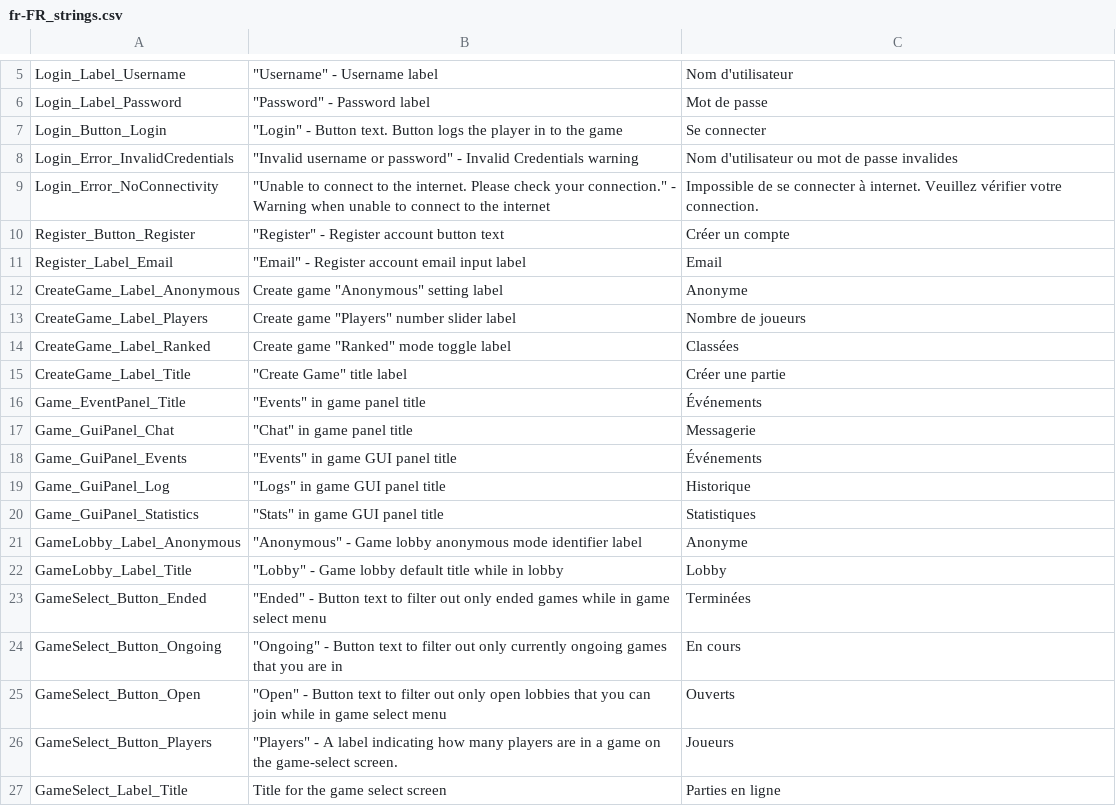
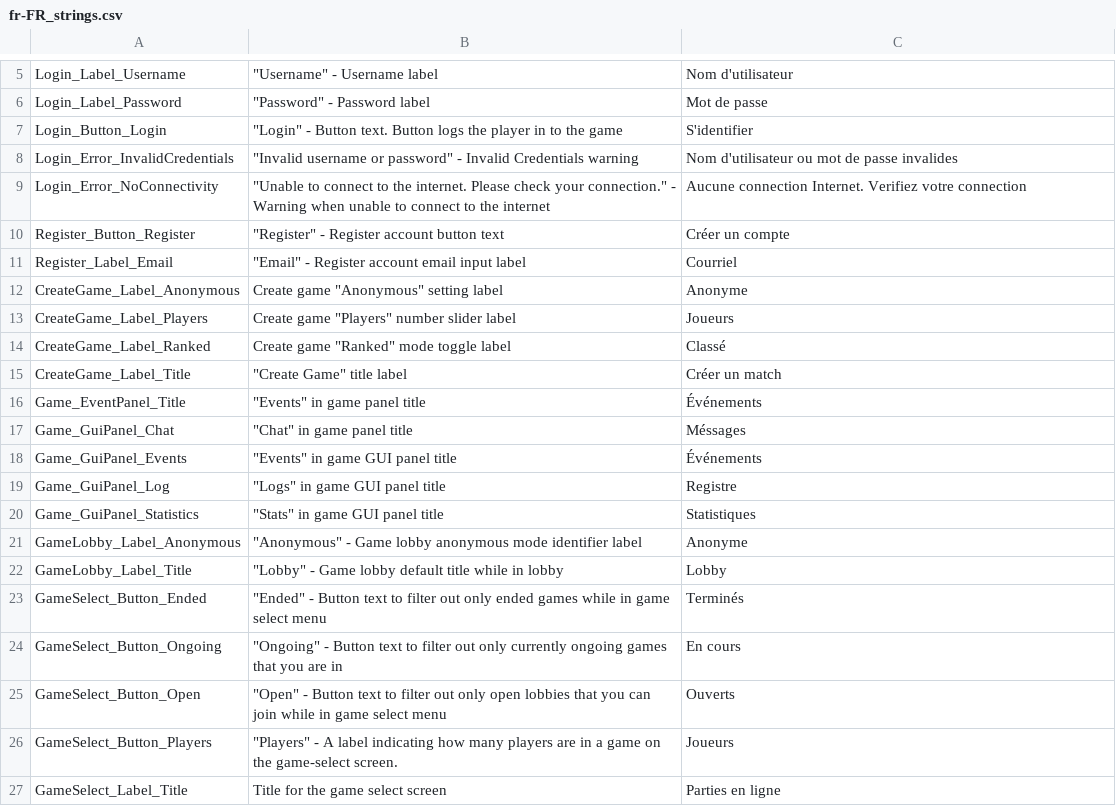
Before and after one commit to Subterfuge-Revived/Remake-Unity, a CSV file: Assets/lang/fr-FR_strings.csv, drawn as a sheet; only a part is shown, gaps mark what is left out; the diff covers the shown part only.

Commit message:
New translations strings.csv (French)

```diff
--- a/Assets/lang/fr-FR_strings.csv
+++ b/Assets/lang/fr-FR_strings.csv
@@ -6,15 +6,15 @@
 "Login_Label_Password","""Password"" - Password label","Mot de passe"
-"Login_Button_Login","""Login"" - Button text. Button logs the player in to the game","Se connecter"
+"Login_Button_Login","""Login"" - Button text. Button logs the player in to the game","S'identifier"
 "Login_Error_InvalidCredentials","""Invalid username or password"" - Invalid Credentials warning","Nom d'utilisateur ou mot de passe invalides"
-"Login_Error_NoConnectivity","""Unable to connect to the internet. Please check your connection."" - Warning when unable to connect to the internet","Impossible de se connecter à internet. Veuillez vérifier votre connection."
+"Login_Error_NoConnectivity","""Unable to connect to the internet. Please check your connection."" - Warning when unable to connect to the internet","Aucune connection Internet. Verifiez votre connection"
 "Register_Button_Register","""Register"" - Register account button text","Créer un compte"
-"Register_Label_Email","""Email"" - Register account email input label","Email"
+"Register_Label_Email","""Email"" - Register account email input label","Courriel"
 "CreateGame_Label_Anonymous","Create game ""Anonymous"" setting label","Anonyme"
-"CreateGame_Label_Players","Create game ""Players"" number slider label","Nombre de joueurs"
-"CreateGame_Label_Ranked","Create game ""Ranked"" mode toggle label","Classées"
-"CreateGame_Label_Title","""Create Game"" title label","Créer une partie"
+"CreateGame_Label_Players","Create game ""Players"" number slider label","Joueurs"
+"CreateGame_Label_Ranked","Create game ""Ranked"" mode toggle label","Classé"
+"CreateGame_Label_Title","""Create Game"" title label","Créer un match"
 "Game_EventPanel_Title","""Events"" in game panel title","Événements"
-"Game_GuiPanel_Chat","""Chat"" in game panel title","Messagerie"
+"Game_GuiPanel_Chat","""Chat"" in game panel title","Méssages"
 "Game_GuiPanel_Events","""Events"" in game GUI panel title","Événements"
-"Game_GuiPanel_Log","""Logs"" in game GUI panel title","Historique"
+"Game_GuiPanel_Log","""Logs"" in game GUI panel title","Registre"
 "Game_GuiPanel_Statistics","""Stats"" in game GUI panel title","Statistiques"
@@ -22,3 +22,3 @@
 "GameLobby_Label_Title","""Lobby"" - Game lobby default title while in lobby","Lobby"
-"GameSelect_Button_Ended","""Ended"" - Button text to filter out only ended games while in game select menu","Terminées"
+"GameSelect_Button_Ended","""Ended"" - Button text to filter out only ended games while in game select menu","Terminés"
 "GameSelect_Button_Ongoing","""Ongoing"" - Button text to filter out only currently ongoing games that you are in","En cours"
```
Also changed, not shown: 9 edited cells elsewhere in this file.
